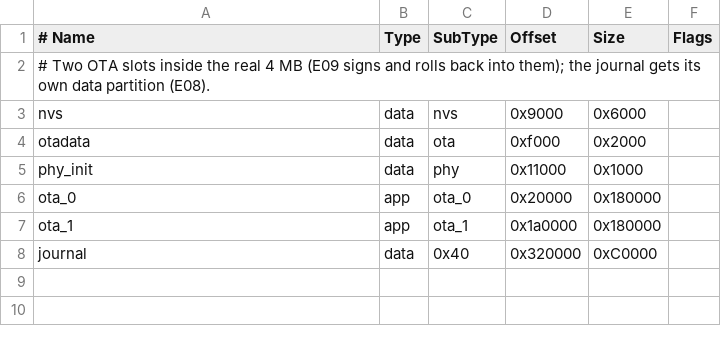
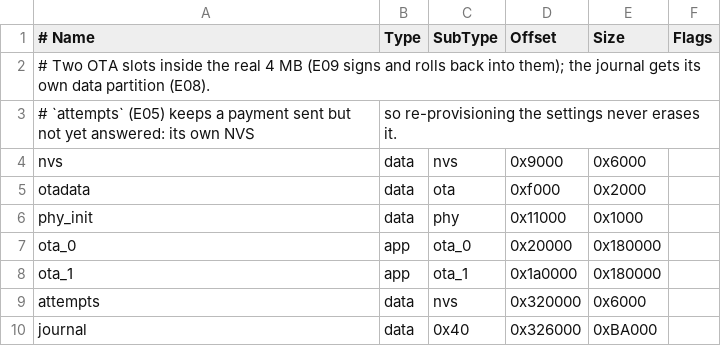
Before and after one commit to fdittgen-png/deskilo, a CSV file: firmware/till/partitions.csv, drawn as a sheet.

Commit message:
feat(till): cash on the board -- the server's total confirmed, the cash counted with its change, the attempt kept in flash before it is sent, a lost answer asked again under the same request until it is proven (Refs #4456)

```diff
--- a/firmware/till/partitions.csv
+++ b/firmware/till/partitions.csv
@@ -2,2 +2,3 @@
 # Two OTA slots inside the real 4 MB (E09 signs and rolls back into them); the journal gets its own data partition (E08).
+# `attempts` (E05) keeps a payment sent but not yet answered: its own NVS, so re-provisioning the settings never erases it.
 nvs,      data, nvs,     0x9000,   0x6000,
@@ -7,2 +8,3 @@ ota_0,    app,  ota_0,   0x20000,  0x180000,
 ota_1,    app,  ota_1,   0x1a0000, 0x180000,
-journal,  data, 0x40,    0x320000, 0xC0000,
+attempts, data, nvs,     0x320000, 0x6000,
+journal,  data, 0x40,    0x326000, 0xBA000,
```
Also changed, not shown: 6 other files.
